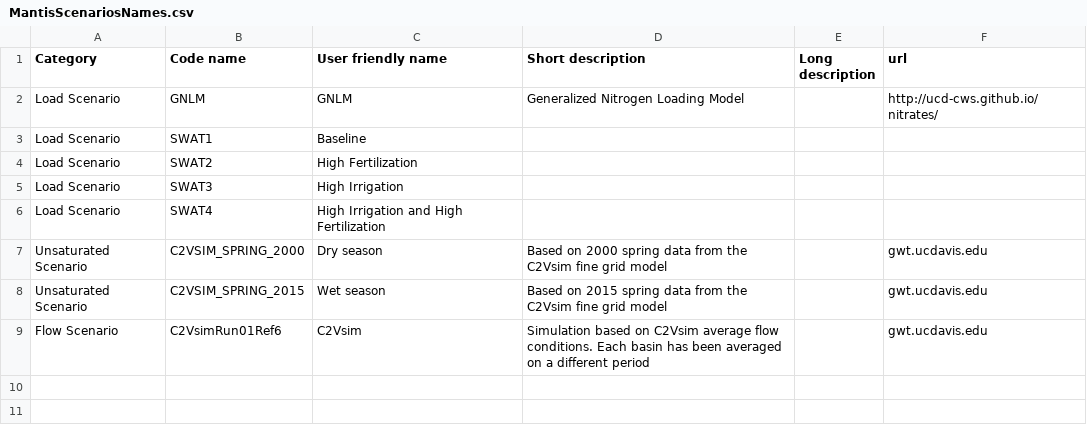
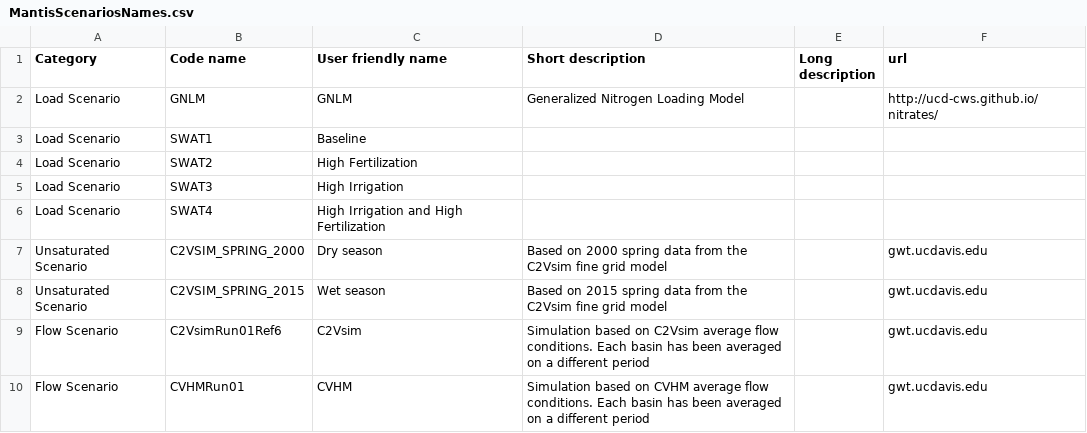
Before and after one commit to UCD-GW-Nitrate/npsat_web_backend, a CSV file: npsat_manager/data/scenarios/MantisScenariosNames.csv, drawn as a sheet; the diff names each change by its address in the sheet, - before the commit and + after, or states it on an @@ line.

Commit message:
corrected CVHM scenario  description

```diff
--- a/npsat_manager/data/scenarios/MantisScenariosNames.csv
+++ b/npsat_manager/data/scenarios/MantisScenariosNames.csv
+row 10: Flow Scenario | CVHMRun01 | CVHM | Simulation based on CVHM average flow conditions. Each basin has been averaged on a different period |  | gwt.ucdavis.edu
```
